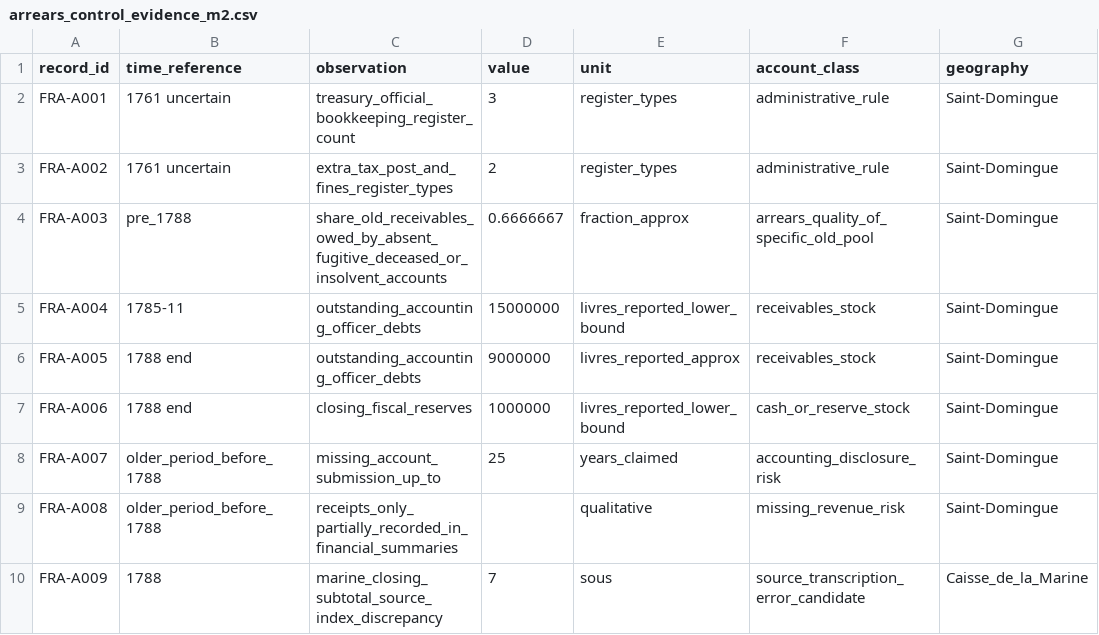
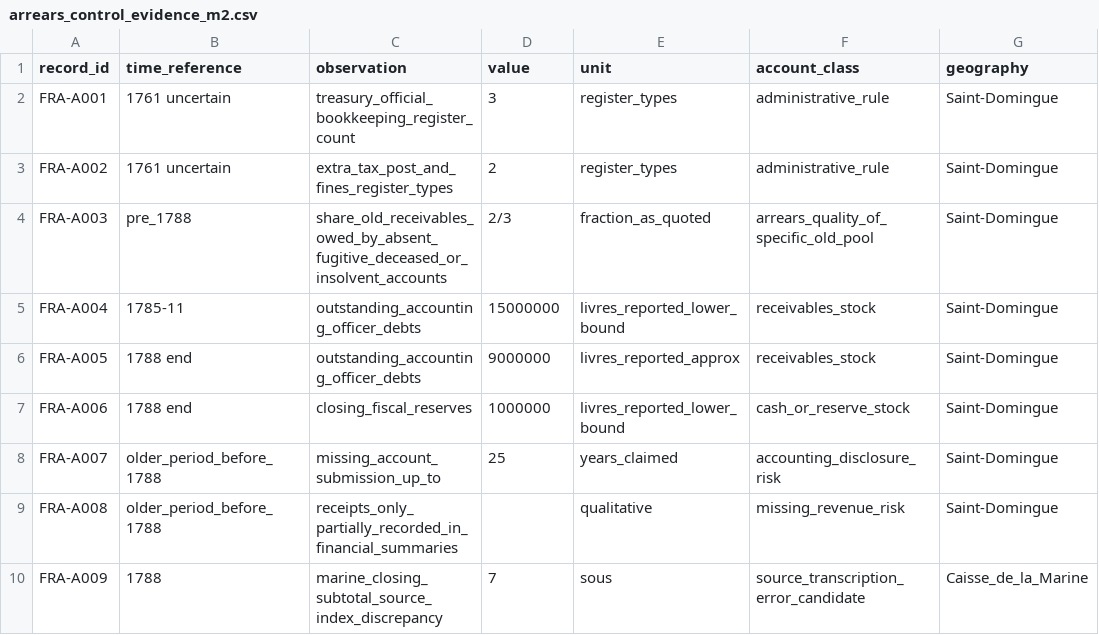
Before and after one commit to fweiger/AI_book, a CSV file: topics/imperial-overstretch-case-studies/france/arrears_control_evidence_m2.csv, drawn as a sheet; only a part is shown; the diff names each change by its address in the sheet, - before the commit and + after, or states it on an @@ line.

Commit message:
data(CASE-FRA-001): preserve quoted two-thirds fraction without false decimal precision

```diff
--- a/topics/imperial-overstretch-case-studies/france/arrears_control_evidence_m2.csv
+++ b/topics/imperial-overstretch-case-studies/france/arrears_control_evidence_m2.csv
-D4 (value): 0.6666667
+D4 (value): 2/3
-E4 (unit): fraction_approx
+E4 (unit): fraction_as_quoted
```
